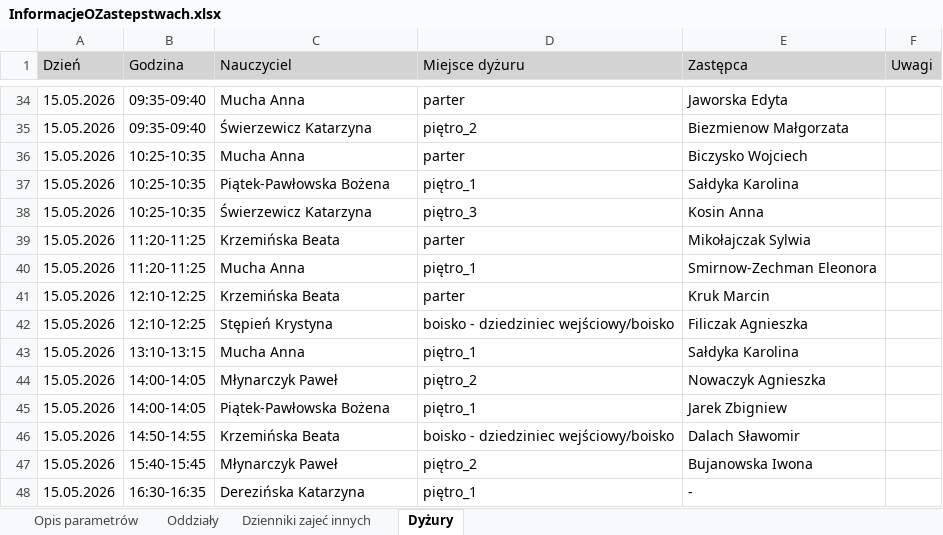
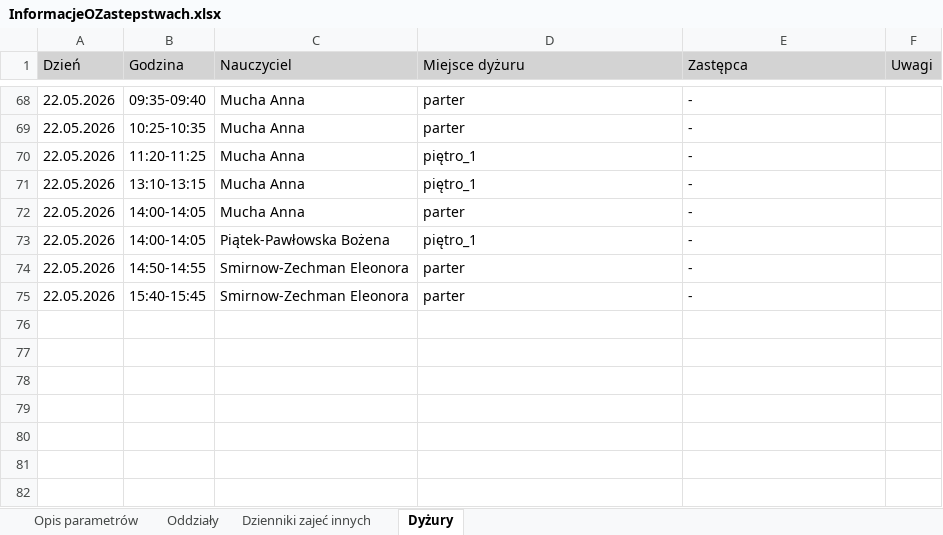
Before and after one commit to adeodatus11/zastepstwa, an Excel workbook: InformacjeOZastepstwach.xlsx, sheet Dyżury, drawn as a sheet; only a part is shown, gaps mark what is left out; values as stored, in another font and other column widths than the file's, no borders; removed rows and columns are numbered as before the commit, all else as after; the diff covers the shown part only; the diff names each change by its address in the sheet, - before the commit and + after, or states it on an @@ line.

```diff
--- a/InformacjeOZastepstwach.xlsx (sheet Dyżury)
+++ b/InformacjeOZastepstwach.xlsx (sheet Dyżury)
-A68 (Dzień): 15.05.2026
+A68 (Dzień): 22.05.2026
-E68 (Zastępca): Jaworska Edyta
+E68 (Zastępca): -
-row 35: 15.05.2026 | 09:35-09:40 | Świerzewicz Katarzyna | piętro_2 | Biezmienow Małgorzata
-A69 (Dzień): 15.05.2026
+A69 (Dzień): 22.05.2026
-E69 (Zastępca): Biczysko Wojciech
+E69 (Zastępca): -
-row 37: 15.05.2026 | 10:25-10:35 | Piątek-Pawłowska Bożena | piętro_1 | Sałdyka Karolina
-row 38: 15.05.2026 | 10:25-10:35 | Świerzewicz Katarzyna | piętro_3 | Kosin Anna
-row 39: 15.05.2026 | 11:20-11:25 | Krzemińska Beata | parter | Mikołajczak Sylwia
-A70 (Dzień): 15.05.2026
+A70 (Dzień): 22.05.2026
-E70 (Zastępca): Smirnow-Zechman Eleonora
+E70 (Zastępca): -
-row 41: 15.05.2026 | 12:10-12:25 | Krzemińska Beata | parter | Kruk Marcin
-row 42: 15.05.2026 | 12:10-12:25 | Stępień Krystyna | boisko - dziedziniec wejściowy/boisko | Filiczak Agnieszka
-A71 (Dzień): 15.05.2026
+A71 (Dzień): 22.05.2026
-E71 (Zastępca): Sałdyka Karolina
+E71 (Zastępca): -
-row 44: 15.05.2026 | 14:00-14:05 | Młynarczyk Paweł | piętro_2 | Nowaczyk Agnieszka
+row 72: 22.05.2026 | 14:00-14:05 | Mucha Anna | parter | -
-A73 (Dzień): 15.05.2026
+A73 (Dzień): 22.05.2026
-E73 (Zastępca): Jarek Zbigniew
+E73 (Zastępca): -
-row 46: 15.05.2026 | 14:50-14:55 | Krzemińska Beata | boisko - dziedziniec wejściowy/boisko | Dalach Sławomir
-row 47: 15.05.2026 | 15:40-15:45 | Młynarczyk Paweł | piętro_2 | Bujanowska Iwona
-row 48: 15.05.2026 | 16:30-16:35 | Derezińska Katarzyna | piętro_1 | -
+row 74: 22.05.2026 | 14:50-14:55 | Smirnow-Zechman Eleonora | parter | -
+row 75: 22.05.2026 | 15:40-15:45 | Smirnow-Zechman Eleonora | parter | -
```
Also changed, not shown: 51 added rows, 17 removed rows and 40 edited cells elsewhere in this sheet, sheet Oddziały, sheet Dzienniki zajeć innych, sheet Opis parametrów, InformacjeOPrzeniesieniach (1).xlsx.
